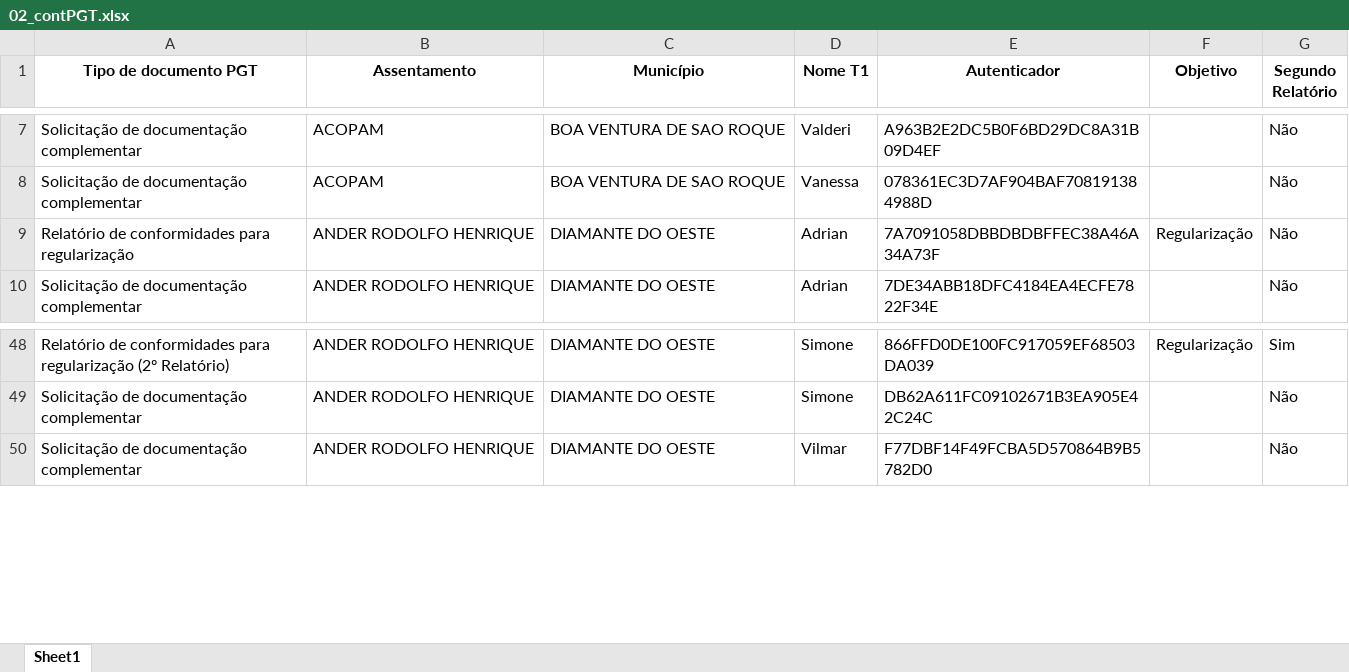
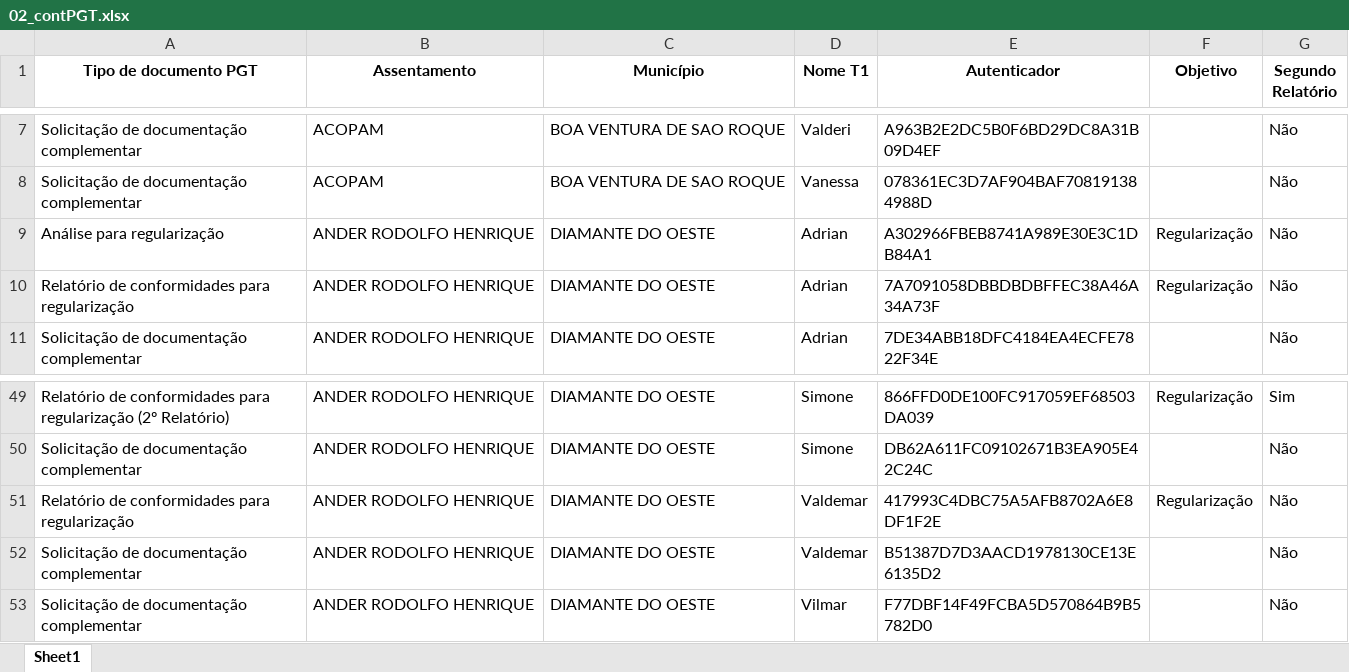
Before and after one commit to geotilageamb/dashboardgeral_so, an Excel workbook: 02_contPGT.xlsx, sheet Sheet1, drawn as a sheet; only a part is shown, gaps mark what is left out; values as stored, in another font and other column widths than the file's, no borders; the diff names each change by its address in the sheet, - before the commit and + after, or states it on an @@ line.

Commit message:
Atualização do arquivo de docs PGTWEB

```diff
--- a/02_contPGT.xlsx (sheet Sheet1)
+++ b/02_contPGT.xlsx (sheet Sheet1)
+row 9: Análise para regularização | ANDER RODOLFO HENRIQUE | DIAMANTE DO OESTE | Adrian | A302966FBEB8741A989E30E3C1DB84A1 | Regularização | Não
+row 51: Relatório de conformidades para regularização | ANDER RODOLFO HENRIQUE | DIAMANTE DO OESTE | Valdemar | 417993C4DBC75A5AFB8702A6E8DF1F2E | Regularização | Não
+row 52: Solicitação de documentação complementar | ANDER RODOLFO HENRIQUE | DIAMANTE DO OESTE | Valdemar | B51387D7D3AACD1978130CE13E6135D2 |  | Não
```
